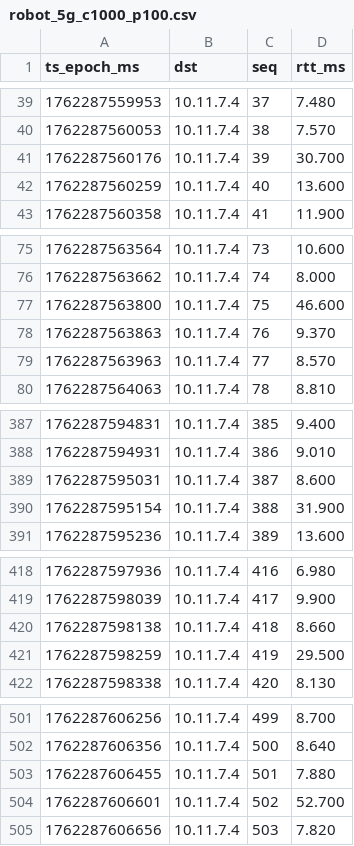
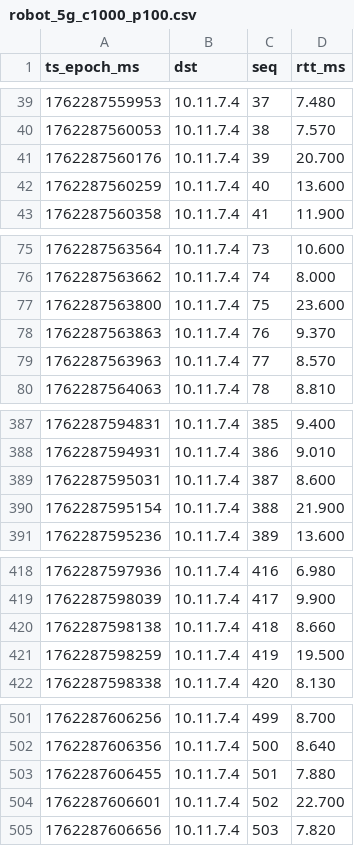
Before and after one commit to adamzr2000/network-benchmark-tools, a CSV file: fping/data/test1/robot_5g_c1000_p100.csv, drawn as a sheet; only a part is shown, gaps mark what is left out; the diff covers the shown part only.

```diff
--- a/fping/data/test1/robot_5g_c1000_p100.csv
+++ b/fping/data/test1/robot_5g_c1000_p100.csv
@@ -40,3 +40,3 @@ ts_epoch_ms,dst,seq,rtt_ms
 1762287560053,10.11.7.4,38,7.570
-1762287560176,10.11.7.4,39,30.700
+1762287560176,10.11.7.4,39,20.700
 1762287560259,10.11.7.4,40,13.600
@@ -76,3 +76,3 @@ ts_epoch_ms,dst,seq,rtt_ms
 1762287563662,10.11.7.4,74,8.000
-1762287563800,10.11.7.4,75,46.600
+1762287563800,10.11.7.4,75,23.600
 1762287563863,10.11.7.4,76,9.370
@@ -389,3 +389,3 @@ ts_epoch_ms,dst,seq,rtt_ms
 1762287595031,10.11.7.4,387,8.600
-1762287595154,10.11.7.4,388,31.900
+1762287595154,10.11.7.4,388,21.900
 1762287595236,10.11.7.4,389,13.600
@@ -420,3 +420,3 @@ ts_epoch_ms,dst,seq,rtt_ms
 1762287598138,10.11.7.4,418,8.660
-1762287598259,10.11.7.4,419,29.500
+1762287598259,10.11.7.4,419,19.500
 1762287598338,10.11.7.4,420,8.130
@@ -503,3 +503,3 @@ ts_epoch_ms,dst,seq,rtt_ms
 1762287606455,10.11.7.4,501,7.880
-1762287606601,10.11.7.4,502,52.700
+1762287606601,10.11.7.4,502,22.700
 1762287606656,10.11.7.4,503,7.820
```
Also changed, not shown: 3 edited cells elsewhere in this file, 2 other files.
